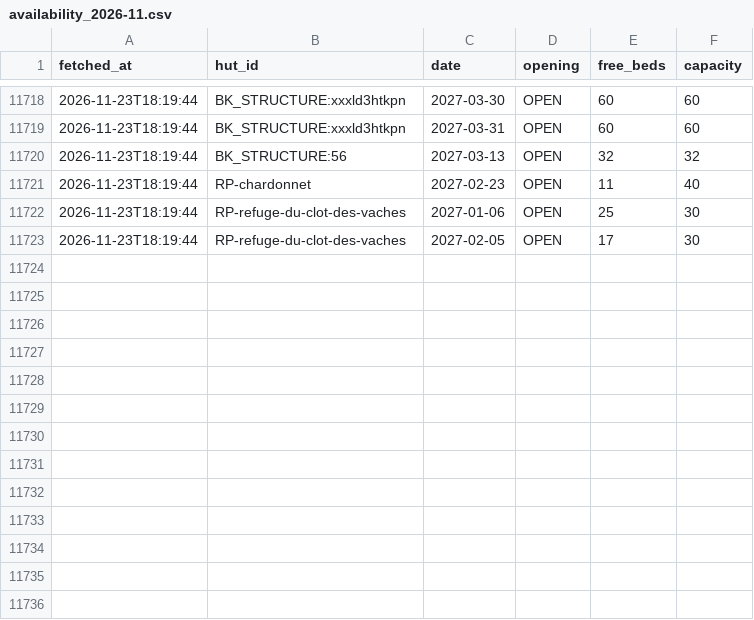
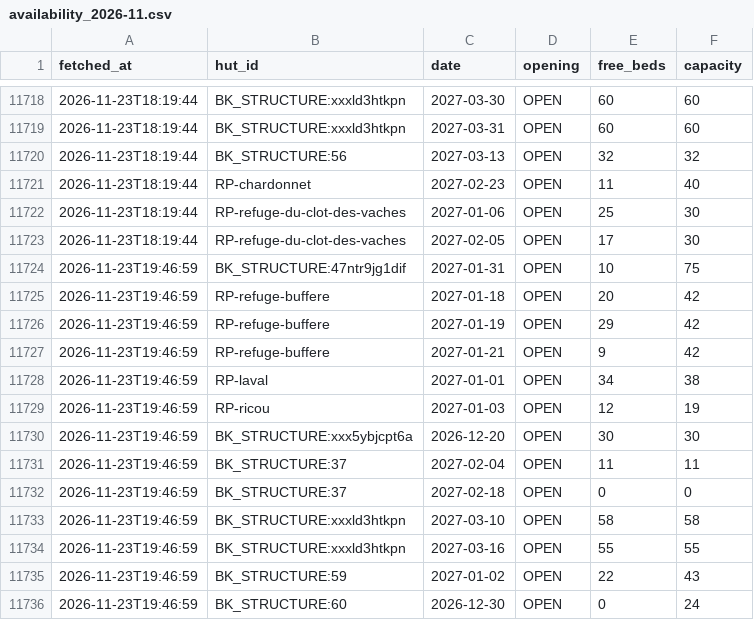
Before and after one commit to jor-di/ffcam-huts, a CSV file: availability_2026-11.csv, drawn as a sheet; only a part is shown, gaps mark what is left out; the diff names each change by its address in the sheet, - before the commit and + after, or states it on an @@ line.

```diff
--- a/availability_2026-11.csv
+++ b/availability_2026-11.csv
+row 11724: 2026-11-23T19:46:59 | BK_STRUCTURE:47ntr9jg1dif | 2027-01-31 | OPEN | 10 | 75
+row 11725: 2026-11-23T19:46:59 | RP-refuge-buffere | 2027-01-18 | OPEN | 20 | 42
+row 11726: 2026-11-23T19:46:59 | RP-refuge-buffere | 2027-01-19 | OPEN | 29 | 42
+row 11727: 2026-11-23T19:46:59 | RP-refuge-buffere | 2027-01-21 | OPEN | 9 | 42
+row 11728: 2026-11-23T19:46:59 | RP-laval | 2027-01-01 | OPEN | 34 | 38
+row 11729: 2026-11-23T19:46:59 | RP-ricou | 2027-01-03 | OPEN | 12 | 19
+row 11730: 2026-11-23T19:46:59 | BK_STRUCTURE:xxx5ybjcpt6a | 2026-12-20 | OPEN | 30 | 30
+row 11731: 2026-11-23T19:46:59 | BK_STRUCTURE:37 | 2027-02-04 | OPEN | 11 | 11
+row 11732: 2026-11-23T19:46:59 | BK_STRUCTURE:37 | 2027-02-18 | OPEN | 0 | 0
+row 11733: 2026-11-23T19:46:59 | BK_STRUCTURE:xxxld3htkpn | 2027-03-10 | OPEN | 58 | 58
+row 11734: 2026-11-23T19:46:59 | BK_STRUCTURE:xxxld3htkpn | 2027-03-16 | OPEN | 55 | 55
+row 11735: 2026-11-23T19:46:59 | BK_STRUCTURE:59 | 2027-01-02 | OPEN | 22 | 43
+row 11736: 2026-11-23T19:46:59 | BK_STRUCTURE:60 | 2026-12-30 | OPEN | 0 | 24
```
Also changed, not shown: 2 other files.
